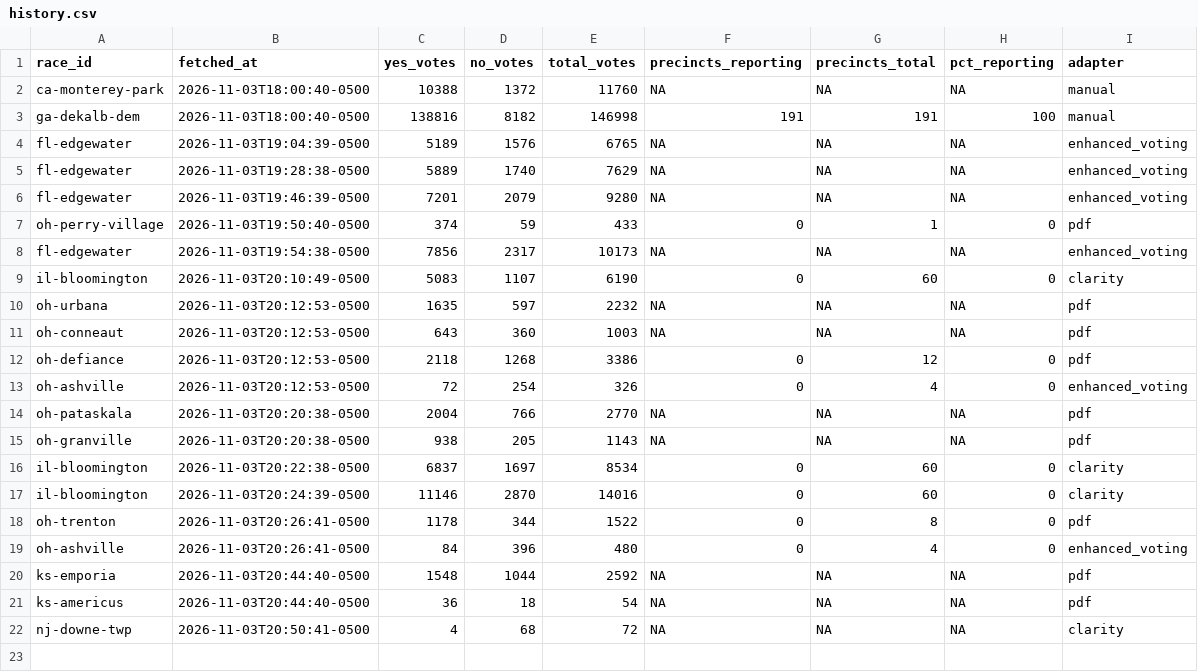
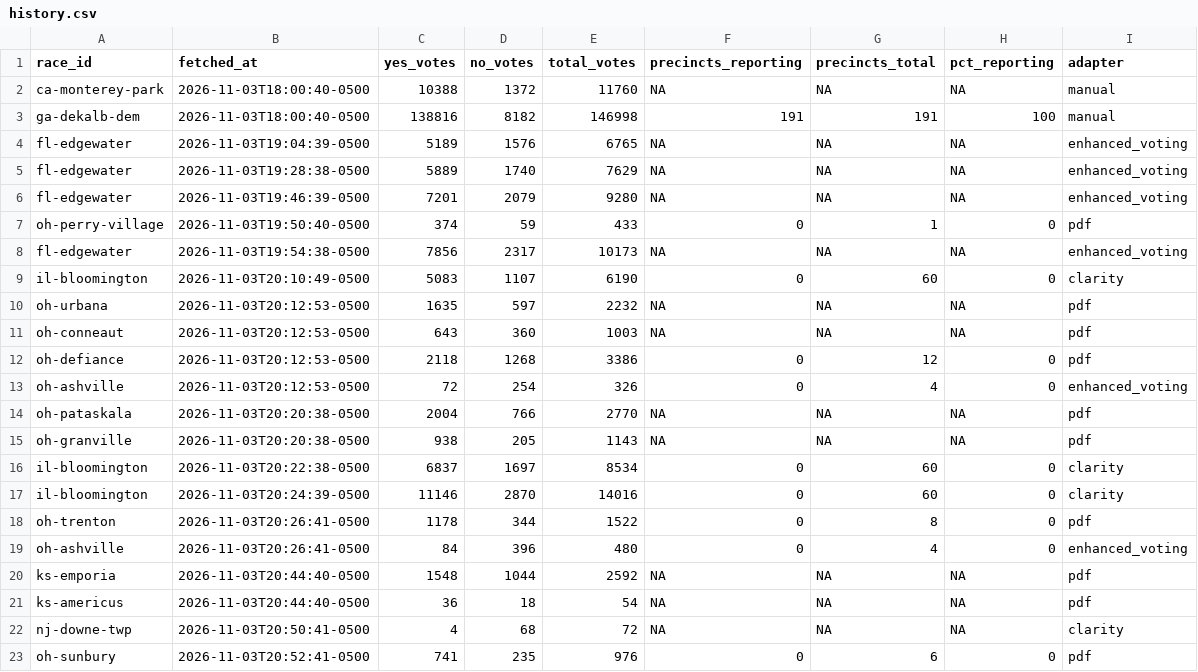
Before and after one commit to alexlundry/data_center_ballot_tracker, a CSV file: data/history.csv, drawn as a sheet; the diff names each change by its address in the sheet, - before the commit and + after, or states it on an @@ line.

```diff
--- a/data/history.csv
+++ b/data/history.csv
+row 23: oh-sunbury | 2026-11-03T20:52:41-0500 | 741 | 235 | 976 | 0 | 6 | 0 | pdf
```
Also changed, not shown: site/data/results.csv, 1 other file.
